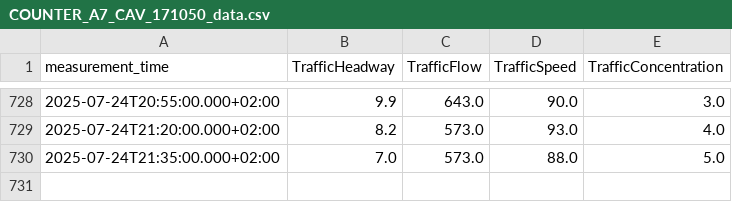
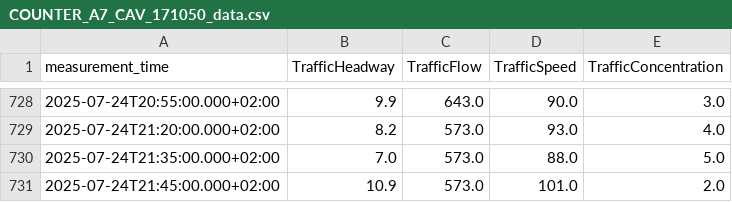
Before and after one commit to TKrljan/NPT-traffic-data-pull, a CSV file: data/COUNTER_A7_CAV_171050_data.csv, drawn as a sheet; only a part is shown, gaps mark what is left out.

```diff
--- a/data/COUNTER_A7_CAV_171050_data.csv
+++ b/data/COUNTER_A7_CAV_171050_data.csv
@@ -730 +730,2 @@ measurement_time,TrafficHeadway,TrafficFlow,TrafficSpeed,TrafficConcentration
 2025-07-24T21:35:00.000+02:00,7.0,573.0,88.0,5.0
+2025-07-24T21:45:00.000+02:00,10.9,573.0,101.0,2.0
```
Also changed, not shown: data/COUNTER_A7_CAV_171049_data.csv, data/COUNTER_A7_CAV_171051_data.csv, 1 other file.
